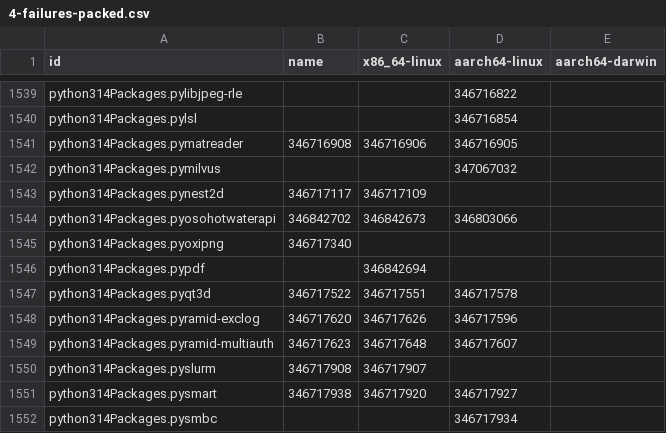
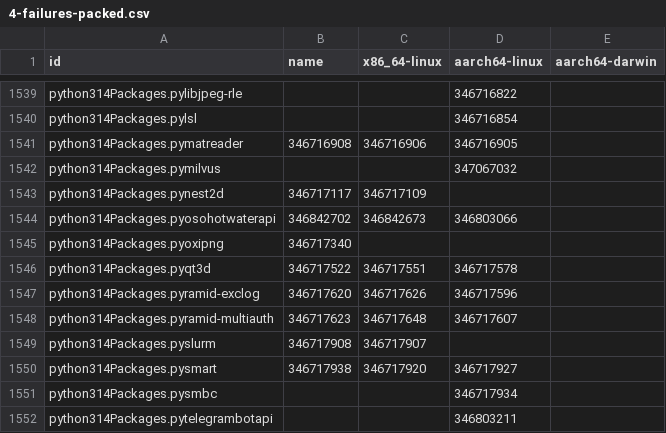
Before and after one commit to dtomvan/nixpkgs-failure-notify, a CSV file: results/staging-next/4-failures-packed.csv, drawn as a sheet; only a part is shown, gaps mark what is left out; the shorter side is filled out with more unchanged rows; the diff names each change by its address in the sheet, - before the commit and + after, or states it on an @@ line.

```diff
--- a/results/staging-next/4-failures-packed.csv
+++ b/results/staging-next/4-failures-packed.csv
-row 1546: python314Packages.pypdf |  | 346842694
```
Also changed, not shown: results/trunk/4-failures-packed.csv, 2 other files.
